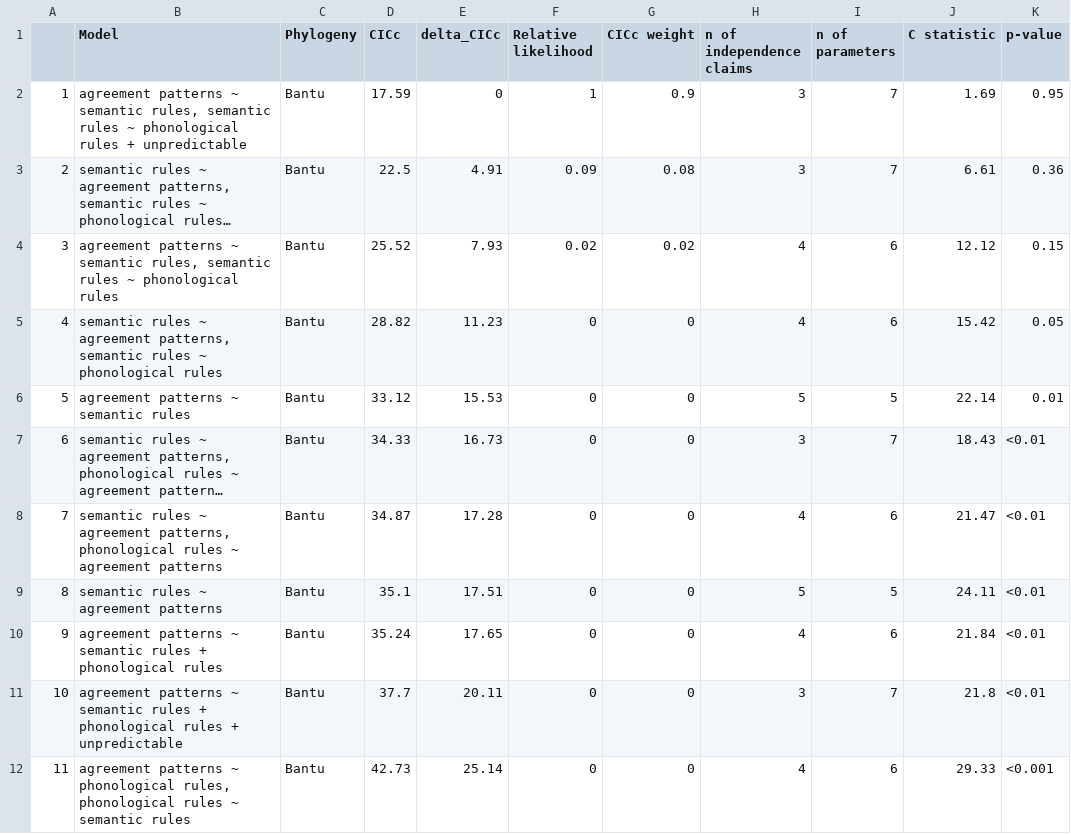
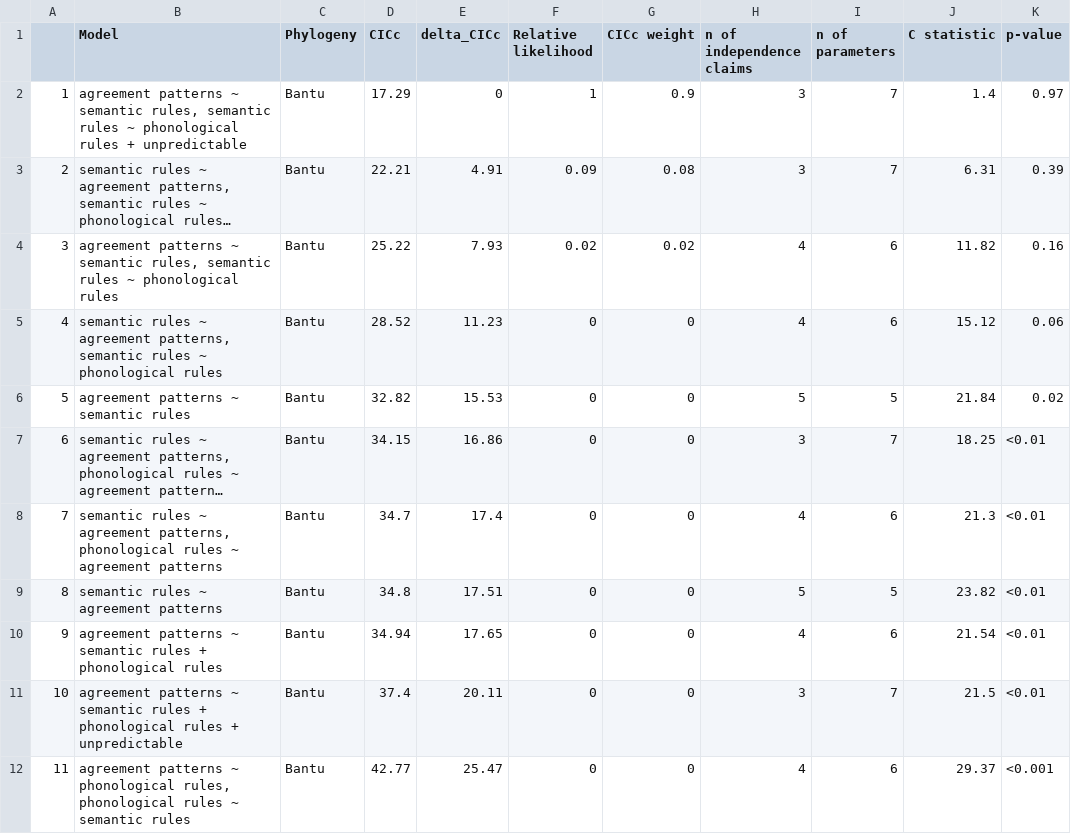
Before and after one commit to OlenaShcherbakova/Gender_complexity, a CSV file: output_tables/Phylopath_output_table_B.csv, drawn as a sheet; only a part is shown; long unchanged cells end in …; the diff covers the shown part only; the diff names each change by its address in the sheet, - before the commit and + after, or states it on an @@ line.

Commit message:
Update Phylopath_output_table_B.csv

```diff
--- a/output_tables/Phylopath_output_table_B.csv
+++ b/output_tables/Phylopath_output_table_B.csv
-D2 (CICc): 17.59
+D2 (CICc): 17.29
-J2 (C statistic): 1.69
+J2 (C statistic): 1.4
-K2 (p-value): 0.95
+K2 (p-value): 0.97
-D3 (CICc): 22.5
+D3 (CICc): 22.21
-J3 (C statistic): 6.61
+J3 (C statistic): 6.31
-K3 (p-value): 0.36
+K3 (p-value): 0.39
-D4 (CICc): 25.52
+D4 (CICc): 25.22
-J4 (C statistic): 12.12
+J4 (C statistic): 11.82
-K4 (p-value): 0.15
+K4 (p-value): 0.16
-D5 (CICc): 28.82
+D5 (CICc): 28.52
-J5 (C statistic): 15.42
+J5 (C statistic): 15.12
-K5 (p-value): 0.05
+K5 (p-value): 0.06
-D6 (CICc): 33.12
+D6 (CICc): 32.82
-J6 (C statistic): 22.14
+J6 (C statistic): 21.84
-K6 (p-value): 0.01
+K6 (p-value): 0.02
-D7 (CICc): 34.33
+D7 (CICc): 34.15
-E7 (delta_CICc): 16.73
+E7 (delta_CICc): 16.86
-J7 (C statistic): 18.43
+J7 (C statistic): 18.25
-D8 (CICc): 34.87
+D8 (CICc): 34.7
-E8 (delta_CICc): 17.28
+E8 (delta_CICc): 17.4
-J8 (C statistic): 21.47
+J8 (C statistic): 21.3
-D9 (CICc): 35.1
+D9 (CICc): 34.8
-J9 (C statistic): 24.11
+J9 (C statistic): 23.82
-D10 (CICc): 35.24
+D10 (CICc): 34.94
-J10 (C statistic): 21.84
+J10 (C statistic): 21.54
-D11 (CICc): 37.7
+D11 (CICc): 37.4
-J11 (C statistic): 21.8
+J11 (C statistic): 21.5
-D12 (CICc): 42.73
+D12 (CICc): 42.77
-E12 (delta_CICc): 25.14
+E12 (delta_CICc): 25.47
-J12 (C statistic): 29.33
+J12 (C statistic): 29.37
```
Also changed, not shown: 18 edited cells elsewhere in this file.
